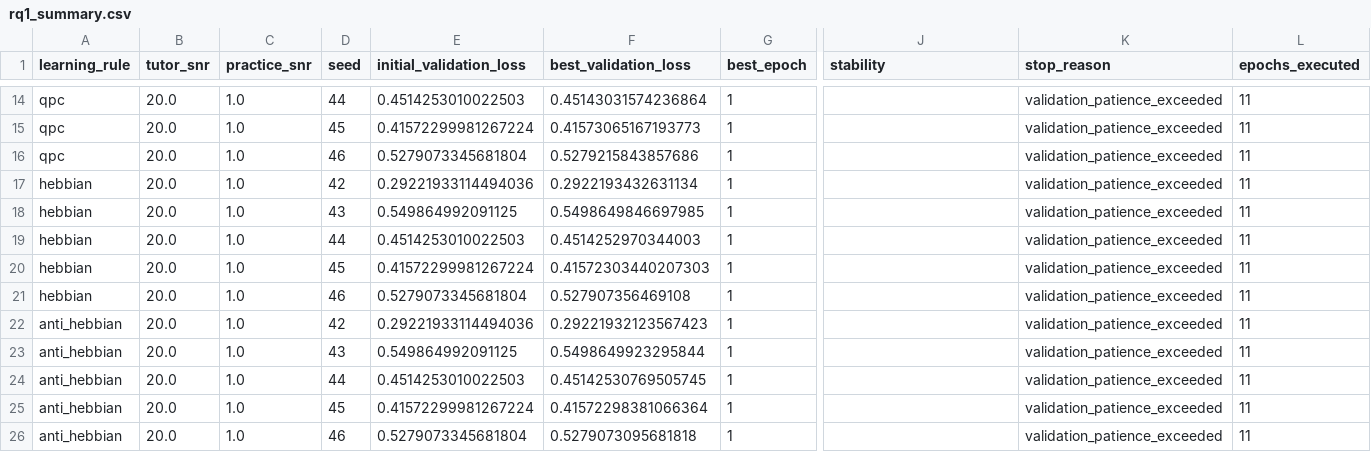
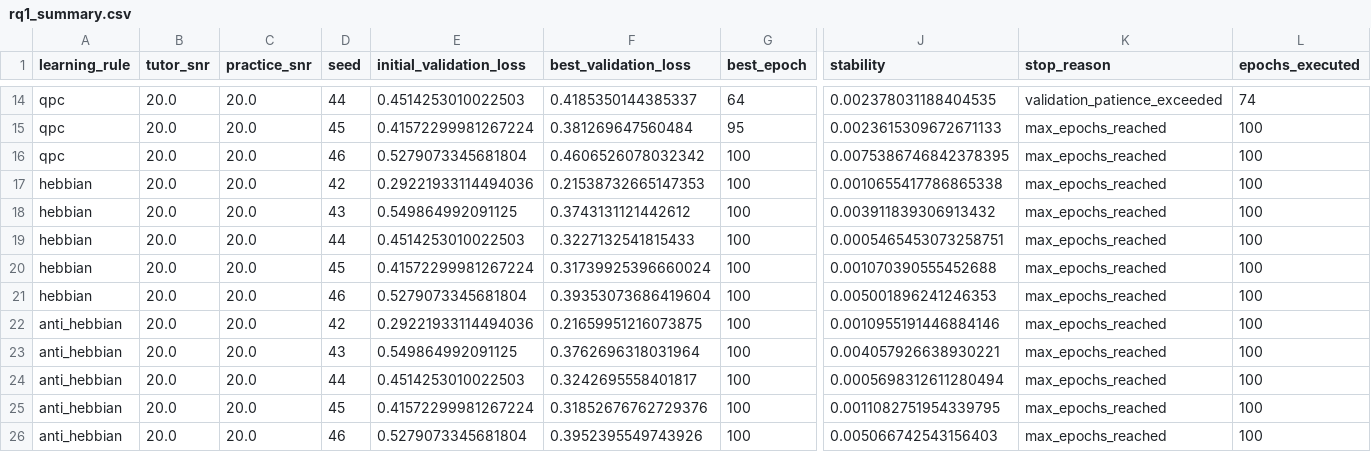
Before and after one commit to RameezAtif/avian-learning, a CSV file: results/rq1_baseline/rq1_summary.csv, drawn as a sheet; only a part is shown, gaps mark what is left out; the diff covers the shown part only; the diff names each change by its address in the sheet, - before the commit and + after, or states it on an @@ line.

```diff
--- a/results/rq1_baseline/rq1_summary.csv
+++ b/results/rq1_baseline/rq1_summary.csv
-C14:C26 (practice_snr): 1.0
+C14:C26 (practice_snr): 20.0
-F14 (best_validation_loss): 0.45143031574236864
+F14 (best_validation_loss): 0.4185350144385337
-G14 (best_epoch): 1
+G14 (best_epoch): 64
-J14 (stability): (empty)
+J14 (stability): 0.002378031188404535
-L14 (epochs_executed): 11
+L14 (epochs_executed): 74
-F15 (best_validation_loss): 0.41573065167193773
+F15 (best_validation_loss): 0.381269647560484
-G15 (best_epoch): 1
+G15 (best_epoch): 95
-J15 (stability): (empty)
+J15 (stability): 0.0023615309672671133
-K15:K26 (stop_reason): validation_patience_exceeded
+K15:K26 (stop_reason): max_epochs_reached
-L15:L26 (epochs_executed): 11
+L15:L26 (epochs_executed): 100
-F16 (best_validation_loss): 0.5279215843857686
+F16 (best_validation_loss): 0.4606526078032342
-G16:G26 (best_epoch): 1
+G16:G26 (best_epoch): 100
-J16 (stability): (empty)
+J16 (stability): 0.0075386746842378395
-F17 (best_validation_loss): 0.2922193432631134
+F17 (best_validation_loss): 0.21538732665147353
-J17 (stability): (empty)
+J17 (stability): 0.0010655417786865338
-F18 (best_validation_loss): 0.5498649846697985
+F18 (best_validation_loss): 0.3743131121442612
-J18 (stability): (empty)
+J18 (stability): 0.003911839306913432
-F19 (best_validation_loss): 0.4514252970344003
+F19 (best_validation_loss): 0.3227132541815433
-J19 (stability): (empty)
+J19 (stability): 0.0005465453073258751
-F20 (best_validation_loss): 0.41572303440207303
+F20 (best_validation_loss): 0.31739925396660024
-J20 (stability): (empty)
+J20 (stability): 0.001070390555452688
-F21 (best_validation_loss): 0.527907356469108
+F21 (best_validation_loss): 0.39353073686419604
-J21 (stability): (empty)
+J21 (stability): 0.005001896241246353
-F22 (best_validation_loss): 0.29221932123567423
+F22 (best_validation_loss): 0.21659951216073875
-J22 (stability): (empty)
+J22 (stability): 0.0010955191446884146
-F23 (best_validation_loss): 0.5498649923295844
+F23 (best_validation_loss): 0.3762696318031964
-J23 (stability): (empty)
+J23 (stability): 0.004057926638930221
-F24 (best_validation_loss): 0.45142530769505745
+F24 (best_validation_loss): 0.3242695558401817
-J24 (stability): (empty)
+J24 (stability): 0.0005698312611280494
-F25 (best_validation_loss): 0.41572298381066364
+F25 (best_validation_loss): 0.31852676762729376
-J25 (stability): (empty)
+J25 (stability): 0.0011082751954339795
-F26 (best_validation_loss): 0.5279073095681818
+F26 (best_validation_loss): 0.3952395549743926
-J26 (stability): (empty)
+J26 (stability): 0.005066742543156403
```
Also changed, not shown: 43 edited cells elsewhere in this file, 4 other files.
